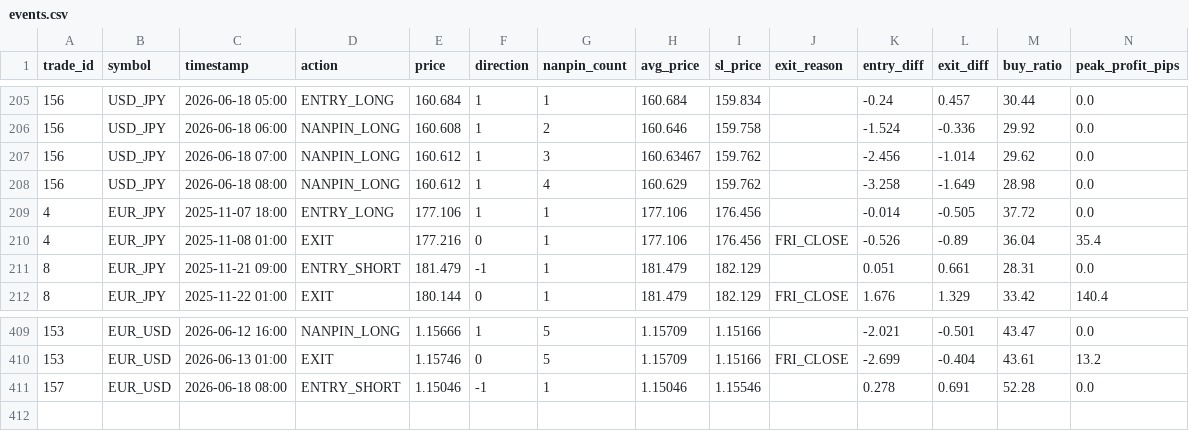
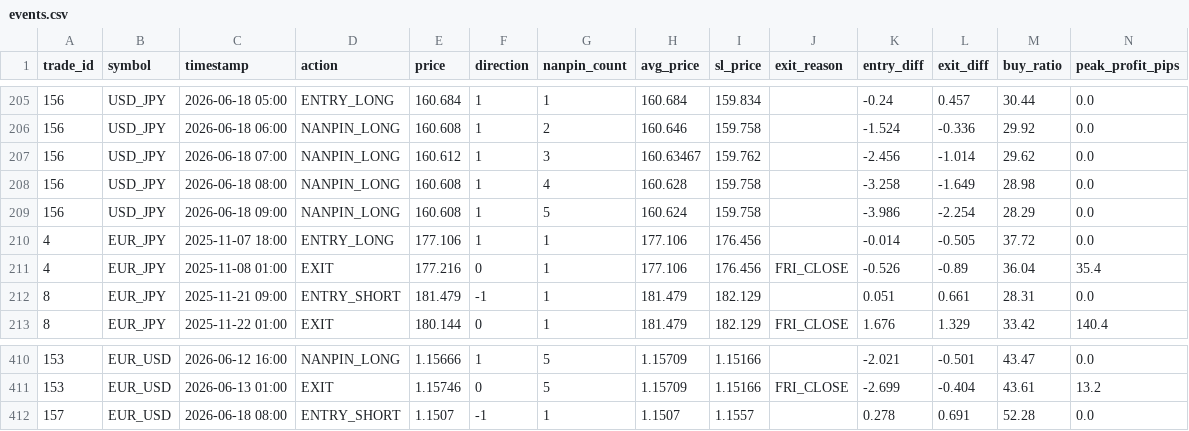
Before and after one commit to PJ-Baibain/pb-trade-log, a CSV file: events.csv, drawn as a sheet; only a part is shown, gaps mark what is left out.

```diff
--- a/events.csv
+++ b/events.csv
@@ -207,3 +207,4 @@ trade_id,symbol,timestamp,action,price,direction,nanpin_count,avg_price,sl_price
 156,USD_JPY,2026-06-18 07:00,NANPIN_LONG,160.612,1,3,160.63467,159.762,,-2.456,-1.014,29.62,0.0
-156,USD_JPY,2026-06-18 08:00,NANPIN_LONG,160.612,1,4,160.629,159.762,,-3.258,-1.649,28.98,0.0
+156,USD_JPY,2026-06-18 08:00,NANPIN_LONG,160.608,1,4,160.628,159.758,,-3.258,-1.649,28.98,0.0
+156,USD_JPY,2026-06-18 09:00,NANPIN_LONG,160.608,1,5,160.624,159.758,,-3.986,-2.254,28.29,0.0
 4,EUR_JPY,2025-11-07 18:00,ENTRY_LONG,177.106,1,1,177.106,176.456,,-0.014,-0.505,37.72,0.0
@@ -410,2 +411,2 @@ trade_id,symbol,timestamp,action,price,direction,nanpin_count,avg_price,sl_price
 153,EUR_USD,2026-06-13 01:00,EXIT,1.15746,0,5,1.15709,1.15166,FRI_CLOSE,-2.699,-0.404,43.61,13.2
-157,EUR_USD,2026-06-18 08:00,ENTRY_SHORT,1.15046,-1,1,1.15046,1.15546,,0.278,0.691,52.28,0.0
+157,EUR_USD,2026-06-18 08:00,ENTRY_SHORT,1.1507,-1,1,1.1507,1.1557,,0.278,0.691,52.28,0.0
```
Also changed, not shown: equity.csv, trades.csv, 5 other files.
